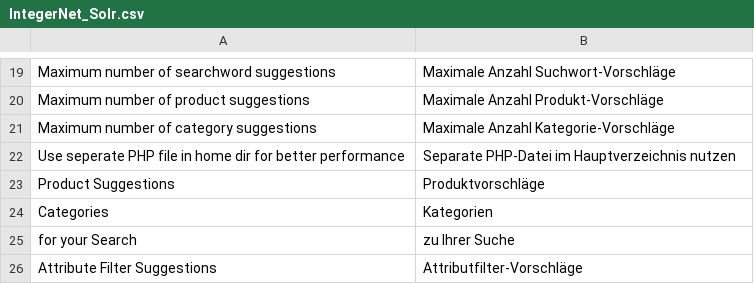
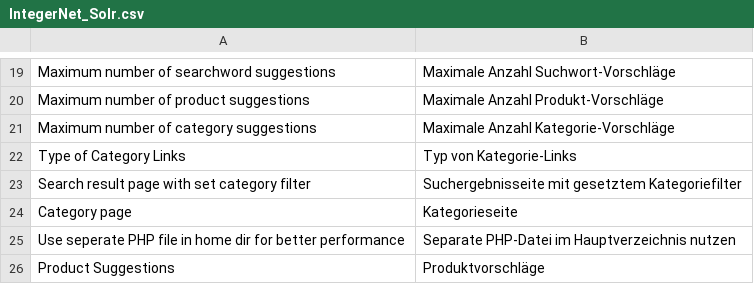
Before and after one commit to integer-net/Solr, a CSV file: src/app/locale/de_DE/IntegerNet_Solr.csv, drawn as a sheet; only a part is shown, gaps mark what is left out; the shorter side is filled out with more unchanged rows.

Commit message:
Allow to link categories to direct category pages in autosuggest

```diff
--- a/src/app/locale/de_DE/IntegerNet_Solr.csv
+++ b/src/app/locale/de_DE/IntegerNet_Solr.csv
@@ -21,2 +21,5 @@
 "Maximum number of category suggestions","Maximale Anzahl Kategorie-Vorschläge"
+"Type of Category Links","Typ von Kategorie-Links"
+"Search result page with set category filter","Suchergebnisseite mit gesetztem Kategoriefilter"
+"Category page","Kategorieseite"
 "Use seperate PHP file in home dir for better performance","Separate PHP-Datei im Hauptverzeichnis nutzen"
```
Also changed, not shown: 4 other files.
